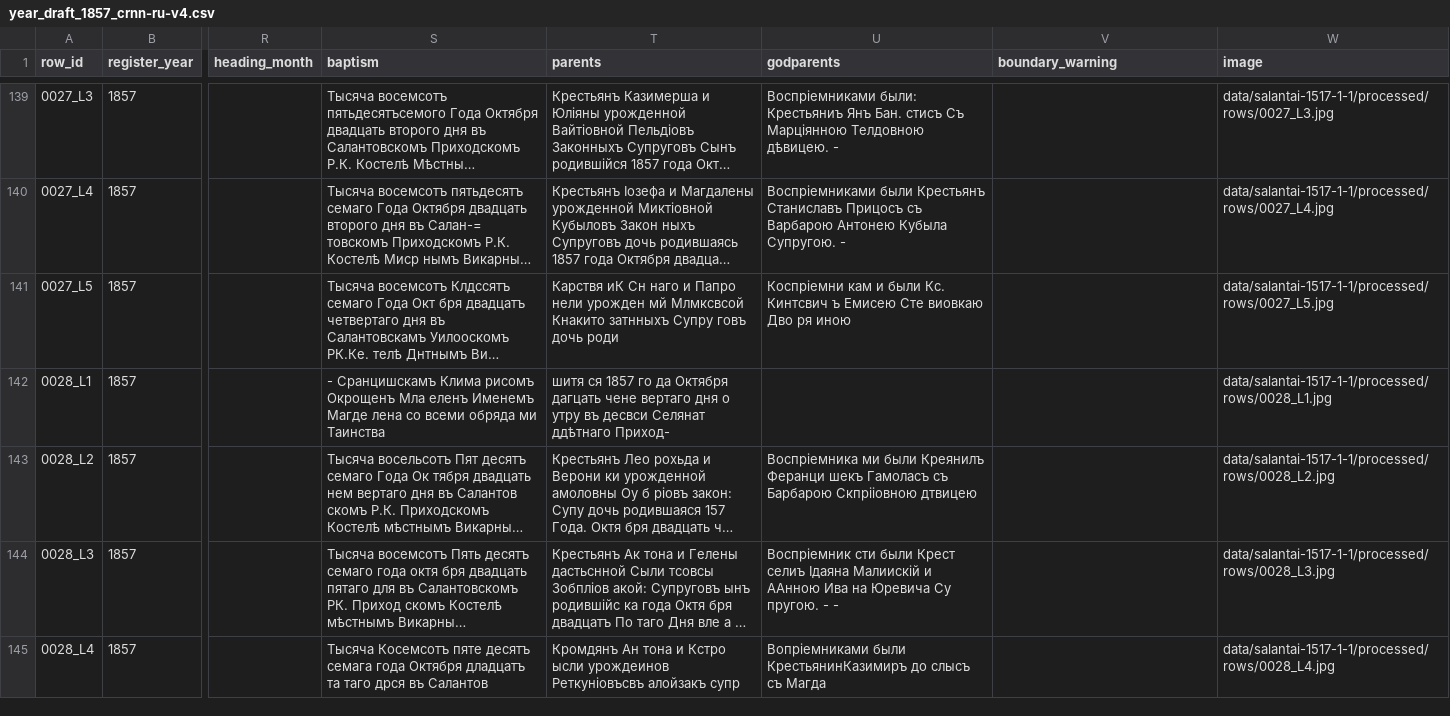
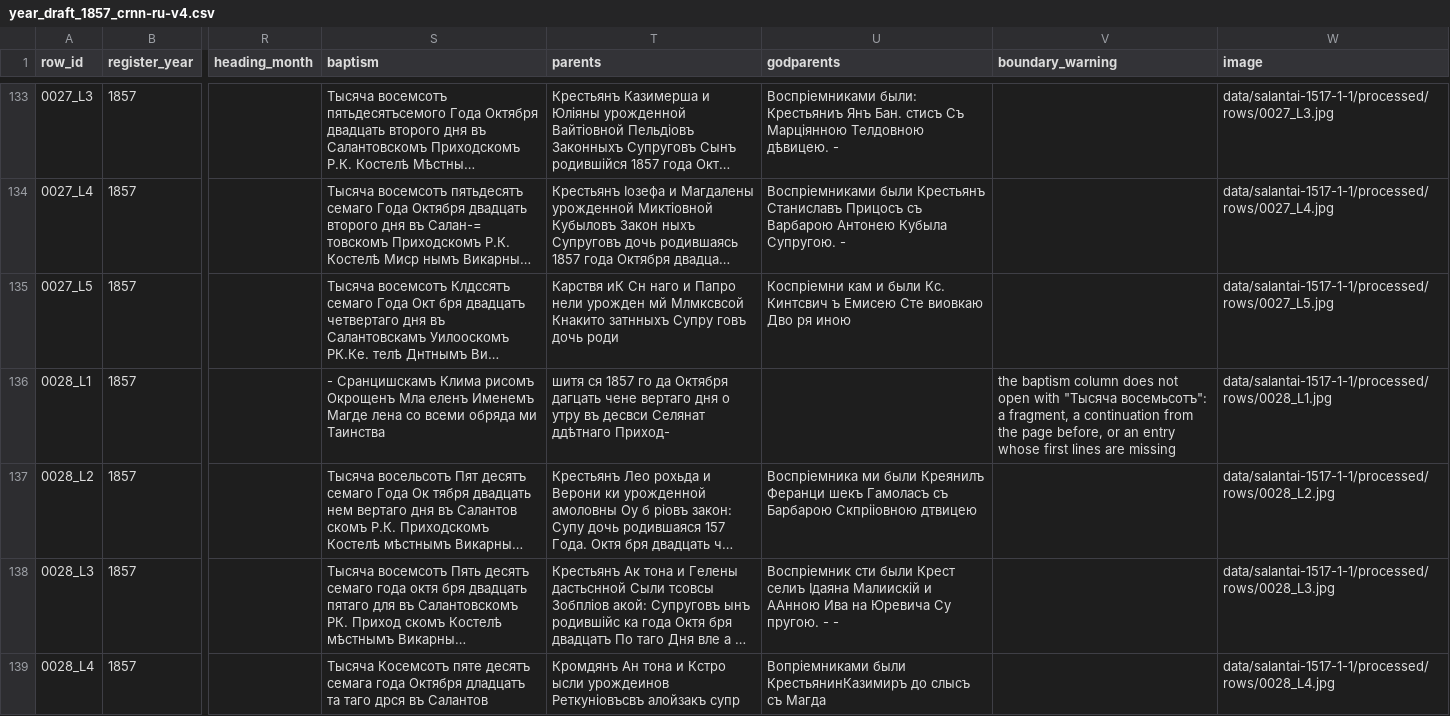
Before and after one commit to brezgis/samogitia-records, a CSV file: data/salantai-1517-1-1/processed/year_draft_1857_crnn-ru-v4.csv, drawn as a sheet; only a part is shown, gaps mark what is left out; long unchanged cells end in …; addresses are those after the commit; the diff covers the shown part only; the diff names each change by its address in the sheet, - before the commit and + after, or states it on an @@ line.

```diff
--- a/data/salantai-1517-1-1/processed/year_draft_1857_crnn-ru-v4.csv
+++ b/data/salantai-1517-1-1/processed/year_draft_1857_crnn-ru-v4.csv
-V136 (boundary_warning): (empty)
+V136 (boundary_warning): the baptism column does not open with "Тысяча восемьсотъ": a fragment, a continuation from the page before, or an entry whose first lines are missing
```
Also changed, not shown: 7 removed rows and 19 edited cells elsewhere in this file, 22 other files.
